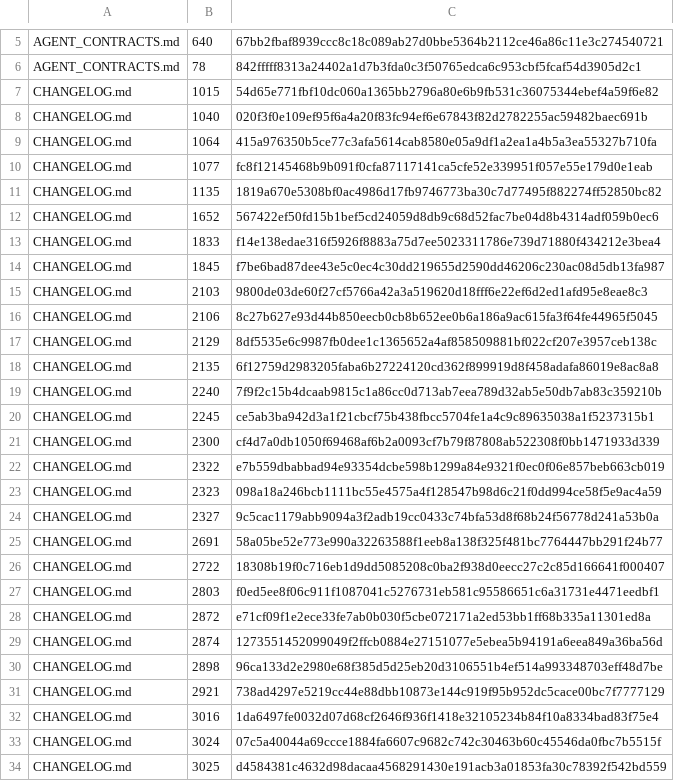
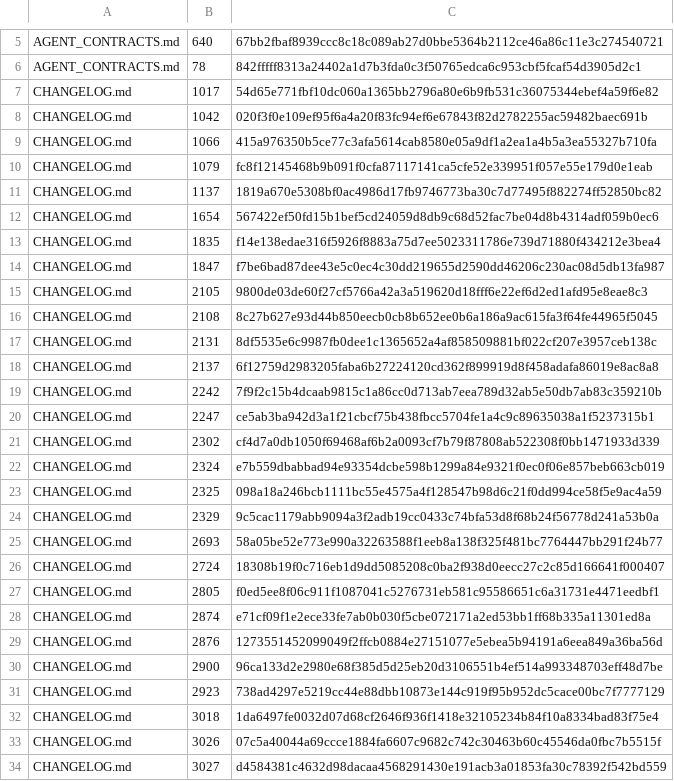
Before and after one commit to UnleashedServices/unleashed-mail-plugin, a TSV file: scripts/review/callers-scan-exemptions.tsv, drawn as a sheet; only a part is shown, gaps mark what is left out; the diff covers the shown part only.

```diff
--- a/scripts/review/callers-scan-exemptions.tsv
+++ b/scripts/review/callers-scan-exemptions.tsv
@@ -6,29 +6,29 @@ AGENT_CONTRACTS.md	640	67bb2fbaf8939ccc8c18c089ab27d0bbe5364b2112ce46a86c11e3c27
 AGENT_CONTRACTS.md	78	842fffff8313a24402a1d7b3fda0c3f50765edca6c953cbf5fcaf54d3905d2c1
-CHANGELOG.md	1015	54d65e771fbf10dc060a1365bb2796a80e6b9fb531c36075344ebef4a59f6e82
-CHANGELOG.md	1040	020f3f0e109ef95f6a4a20f83fc94ef6e67843f82d2782255ac59482baec691b
-CHANGELOG.md	1064	415a976350b5ce77c3afa5614cab8580e05a9df1a2ea1a4b5a3ea55327b710fa
-CHANGELOG.md	1077	fc8f12145468b9b091f0cfa87117141ca5cfe52e339951f057e55e179d0e1eab
-CHANGELOG.md	1135	1819a670e5308bf0ac4986d17fb9746773ba30c7d77495f882274ff52850bc82
-CHANGELOG.md	1652	567422ef50fd15b1bef5cd24059d8db9c68d52fac7be04d8b4314adf059b0ec6
-CHANGELOG.md	1833	f14e138edae316f5926f8883a75d7ee5023311786e739d71880f434212e3bea4
-CHANGELOG.md	1845	f7be6bad87dee43e5c0ec4c30dd219655d2590dd46206c230ac08d5db13fa987
-CHANGELOG.md	2103	9800de03de60f27cf5766a42a3a519620d18fff6e22ef6d2ed1afd95e8eae8c3
-CHANGELOG.md	2106	8c27b627e93d44b850eecb0cb8b652ee0b6a186a9ac615fa3f64fe44965f5045
-CHANGELOG.md	2129	8df5535e6c9987fb0dee1c1365652a4af858509881bf022cf207e3957ceb138c
-CHANGELOG.md	2135	6f12759d2983205faba6b27224120cd362f899919d8f458adafa86019e8ac8a8
-CHANGELOG.md	2240	7f9f2c15b4dcaab9815c1a86cc0d713ab7eea789d32ab5e50db7ab83c359210b
-CHANGELOG.md	2245	ce5ab3ba942d3a1f21cbcf75b438fbcc5704fe1a4c9c89635038a1f5237315b1
-CHANGELOG.md	2300	cf4d7a0db1050f69468af6b2a0093cf7b79f87808ab522308f0bb1471933d339
-CHANGELOG.md	2322	e7b559dbabbad94e93354dcbe598b1299a84e9321f0ec0f06e857beb663cb019
-CHANGELOG.md	2323	098a18a246bcb1111bc55e4575a4f128547b98d6c21f0dd994ce58f5e9ac4a59
-CHANGELOG.md	2327	9c5cac1179abb9094a3f2adb19cc0433c74bfa53d8f68b24f56778d241a53b0a
-CHANGELOG.md	2691	58a05be52e773e990a32263588f1eeb8a138f325f481bc7764447bb291f24b77
-CHANGELOG.md	2722	18308b19f0c716eb1d9dd5085208c0ba2f938d0eecc27c2c85d166641f000407
-CHANGELOG.md	2803	f0ed5ee8f06c911f1087041c5276731eb581c95586651c6a31731e4471eedbf1
-CHANGELOG.md	2872	e71cf09f1e2ece33fe7ab0b030f5cbe072171a2ed53bb1ff68b335a11301ed8a
-CHANGELOG.md	2874	1273551452099049f2ffcb0884e27151077e5ebea5b94191a6eea849a36ba56d
-CHANGELOG.md	2898	96ca133d2e2980e68f385d5d25eb20d3106551b4ef514a993348703eff48d7be
-CHANGELOG.md	2921	738ad4297e5219cc44e88dbb10873e144c919f95b952dc5cace00bc7f7777129
-CHANGELOG.md	3016	1da6497fe0032d07d68cf2646f936f1418e32105234b84f10a8334bad83f75e4
-CHANGELOG.md	3024	07c5a40044a69ccce1884fa6607c9682c742c30463b60c45546da0fbc7b5515f
-CHANGELOG.md	3025	d4584381c4632d98dacaa4568291430e191acb3a01853fa30c78392f542bd559
+CHANGELOG.md	1017	54d65e771fbf10dc060a1365bb2796a80e6b9fb531c36075344ebef4a59f6e82
+CHANGELOG.md	1042	020f3f0e109ef95f6a4a20f83fc94ef6e67843f82d2782255ac59482baec691b
+CHANGELOG.md	1066	415a976350b5ce77c3afa5614cab8580e05a9df1a2ea1a4b5a3ea55327b710fa
+CHANGELOG.md	1079	fc8f12145468b9b091f0cfa87117141ca5cfe52e339951f057e55e179d0e1eab
+CHANGELOG.md	1137	1819a670e5308bf0ac4986d17fb9746773ba30c7d77495f882274ff52850bc82
+CHANGELOG.md	1654	567422ef50fd15b1bef5cd24059d8db9c68d52fac7be04d8b4314adf059b0ec6
+CHANGELOG.md	1835	f14e138edae316f5926f8883a75d7ee5023311786e739d71880f434212e3bea4
+CHANGELOG.md	1847	f7be6bad87dee43e5c0ec4c30dd219655d2590dd46206c230ac08d5db13fa987
+CHANGELOG.md	2105	9800de03de60f27cf5766a42a3a519620d18fff6e22ef6d2ed1afd95e8eae8c3
+CHANGELOG.md	2108	8c27b627e93d44b850eecb0cb8b652ee0b6a186a9ac615fa3f64fe44965f5045
+CHANGELOG.md	2131	8df5535e6c9987fb0dee1c1365652a4af858509881bf022cf207e3957ceb138c
+CHANGELOG.md	2137	6f12759d2983205faba6b27224120cd362f899919d8f458adafa86019e8ac8a8
+CHANGELOG.md	2242	7f9f2c15b4dcaab9815c1a86cc0d713ab7eea789d32ab5e50db7ab83c359210b
+CHANGELOG.md	2247	ce5ab3ba942d3a1f21cbcf75b438fbcc5704fe1a4c9c89635038a1f5237315b1
+CHANGELOG.md	2302	cf4d7a0db1050f69468af6b2a0093cf7b79f87808ab522308f0bb1471933d339
+CHANGELOG.md	2324	e7b559dbabbad94e93354dcbe598b1299a84e9321f0ec0f06e857beb663cb019
+CHANGELOG.md	2325	098a18a246bcb1111bc55e4575a4f128547b98d6c21f0dd994ce58f5e9ac4a59
+CHANGELOG.md	2329	9c5cac1179abb9094a3f2adb19cc0433c74bfa53d8f68b24f56778d241a53b0a
+CHANGELOG.md	2693	58a05be52e773e990a32263588f1eeb8a138f325f481bc7764447bb291f24b77
+CHANGELOG.md	2724	18308b19f0c716eb1d9dd5085208c0ba2f938d0eecc27c2c85d166641f000407
+CHANGELOG.md	2805	f0ed5ee8f06c911f1087041c5276731eb581c95586651c6a31731e4471eedbf1
+CHANGELOG.md	2874	e71cf09f1e2ece33fe7ab0b030f5cbe072171a2ed53bb1ff68b335a11301ed8a
+CHANGELOG.md	2876	1273551452099049f2ffcb0884e27151077e5ebea5b94191a6eea849a36ba56d
+CHANGELOG.md	2900	96ca133d2e2980e68f385d5d25eb20d3106551b4ef514a993348703eff48d7be
+CHANGELOG.md	2923	738ad4297e5219cc44e88dbb10873e144c919f95b952dc5cace00bc7f7777129
+CHANGELOG.md	3018	1da6497fe0032d07d68cf2646f936f1418e32105234b84f10a8334bad83f75e4
+CHANGELOG.md	3026	07c5a40044a69ccce1884fa6607c9682c742c30463b60c45546da0fbc7b5515f
+CHANGELOG.md	3027	d4584381c4632d98dacaa4568291430e191acb3a01853fa30c78392f542bd559
```
Also changed, not shown: 4 edited cells elsewhere in this file, 5 other files.
